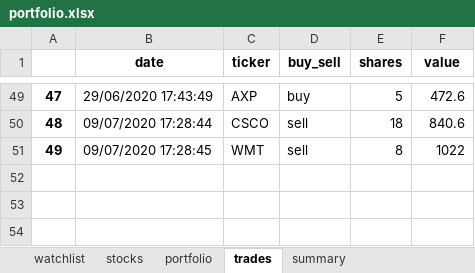
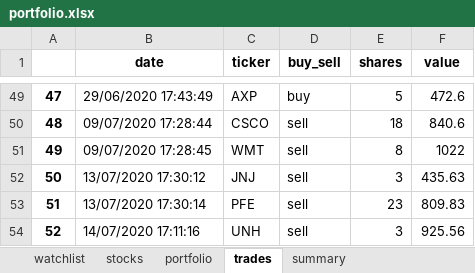
Before and after one commit to Patrickdg/AL-the-Trader, an Excel workbook: __testing/portfolio.xlsx, sheet trades, drawn as a sheet; only a part is shown, gaps mark what is left out; values as stored, in another font and other column widths than the file's, no borders; the diff names each change by its address in the sheet, - before the commit and + after, or states it on an @@ line.

```diff
--- a/__testing/portfolio.xlsx (sheet trades)
+++ b/__testing/portfolio.xlsx (sheet trades)
+row 52: 50 | 13/07/2020 17:30:12 | JNJ | sell | 3 | 435.63
+row 53: 51 | 13/07/2020 17:30:14 | PFE | sell | 23 | 809.83
+row 54: 52 | 14/07/2020 17:11:16 | UNH | sell | 3 | 925.56
```
Also changed, not shown: sheet watchlist, sheet stocks, sheet summary, sheet portfolio, portfolio.xlsx.
